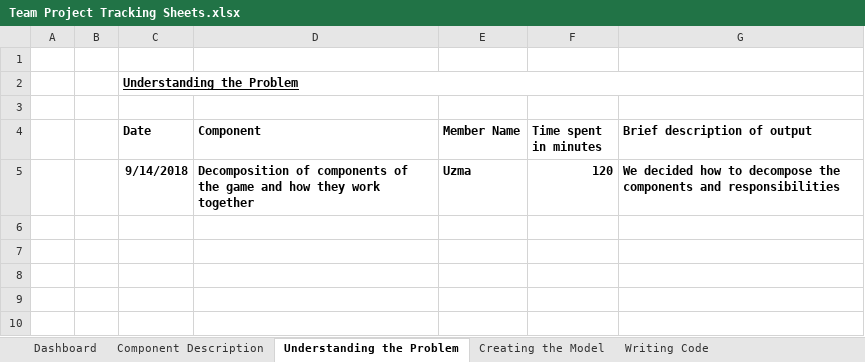
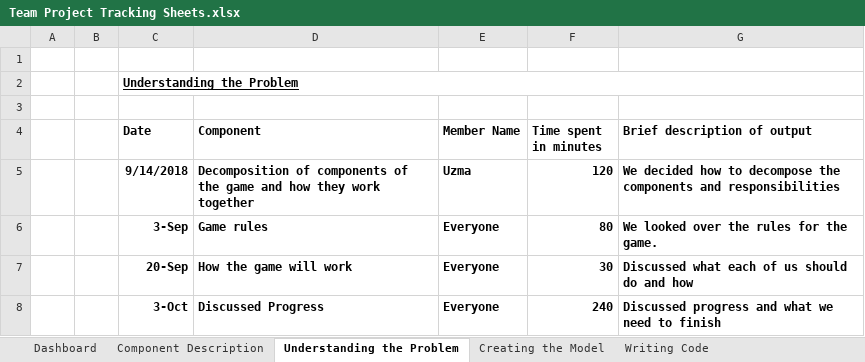
Before and after one commit to uxeyali/CardGame, an Excel workbook: Team Project Tracking Sheets.xlsx, sheet Understanding the Problem, drawn as a sheet; values as stored, in another font and other column widths than the file's, no borders; the diff names each change by its address in the sheet, - before the commit and + after, or states it on an @@ line.

```diff
--- a/Team Project Tracking Sheets.xlsx (sheet Understanding the Problem)
+++ b/Team Project Tracking Sheets.xlsx (sheet Understanding the Problem)
+row 6:  |  | 3-Sep | Game rules | Everyone | 80 | We looked over the rules for the game.
+row 7:  |  | 20-Sep | How the game will work | Everyone | 30 | Discussed what each of us should do and how
+row 8:  |  | 3-Oct | Discussed Progress | Everyone | 240 | Discussed progress and what we need to finish
```
Also changed, not shown: sheet Component Description, sheet Writing Code, sheet Creating the Model, sheet Testing the code - # of runs.
